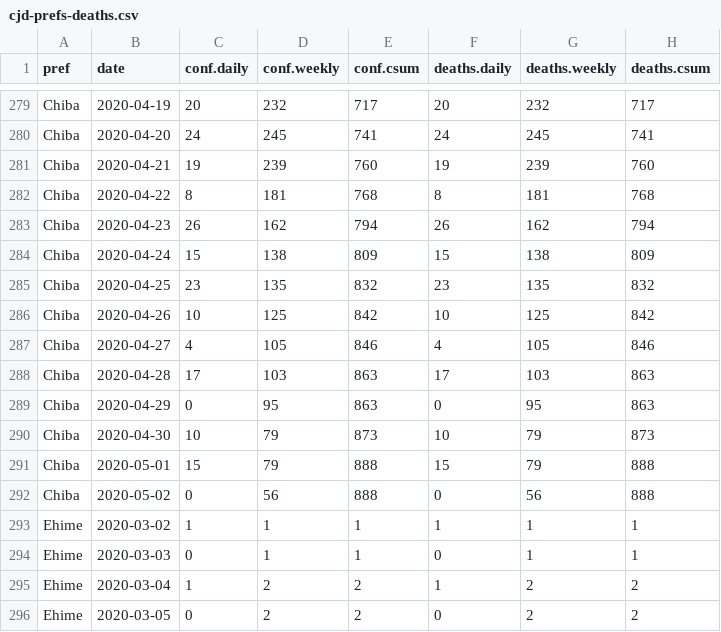
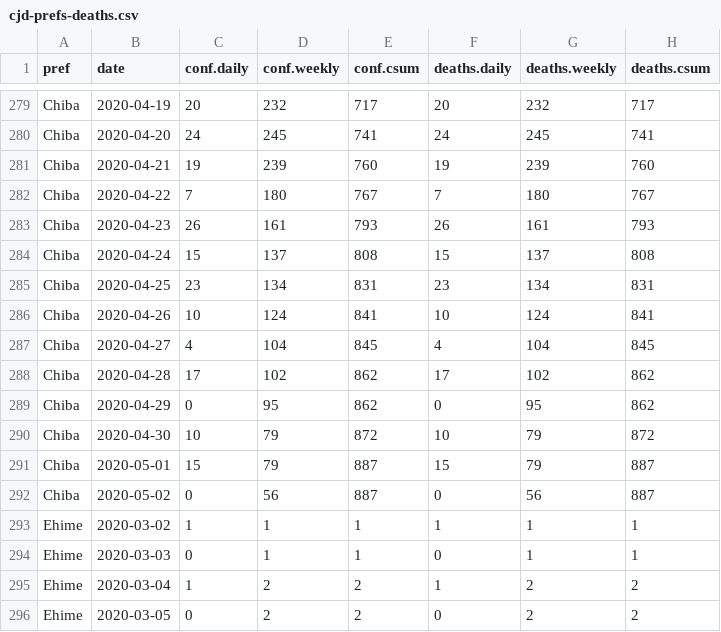
Before and after one commit to graphy-covidjp/xgraphy-covidjp.github.io, a CSV file: csv/cjd-prefs-deaths.csv, drawn as a sheet; only a part is shown, gaps mark what is left out; the diff covers the shown part only.

```diff
--- a/csv/cjd-prefs-deaths.csv
+++ b/csv/cjd-prefs-deaths.csv
@@ -281,13 +281,13 @@ Chiba,2020-04-20,24,245,741,24,245,741
 Chiba,2020-04-21,19,239,760,19,239,760
-Chiba,2020-04-22,8,181,768,8,181,768
-Chiba,2020-04-23,26,162,794,26,162,794
-Chiba,2020-04-24,15,138,809,15,138,809
-Chiba,2020-04-25,23,135,832,23,135,832
-Chiba,2020-04-26,10,125,842,10,125,842
-Chiba,2020-04-27,4,105,846,4,105,846
-Chiba,2020-04-28,17,103,863,17,103,863
-Chiba,2020-04-29,0,95,863,0,95,863
-Chiba,2020-04-30,10,79,873,10,79,873
-Chiba,2020-05-01,15,79,888,15,79,888
-Chiba,2020-05-02,0,56,888,0,56,888
+Chiba,2020-04-22,7,180,767,7,180,767
+Chiba,2020-04-23,26,161,793,26,161,793
+Chiba,2020-04-24,15,137,808,15,137,808
+Chiba,2020-04-25,23,134,831,23,134,831
+Chiba,2020-04-26,10,124,841,10,124,841
+Chiba,2020-04-27,4,104,845,4,104,845
+Chiba,2020-04-28,17,102,862,17,102,862
+Chiba,2020-04-29,0,95,862,0,95,862
+Chiba,2020-04-30,10,79,872,10,79,872
+Chiba,2020-05-01,15,79,887,15,79,887
+Chiba,2020-05-02,0,56,887,0,56,887
 Ehime,2020-03-02,1,1,1,1,1,1
```
Also changed, not shown: 2 added rows, 2 removed rows and 12 edited cells elsewhere in this file, 47 other files.
